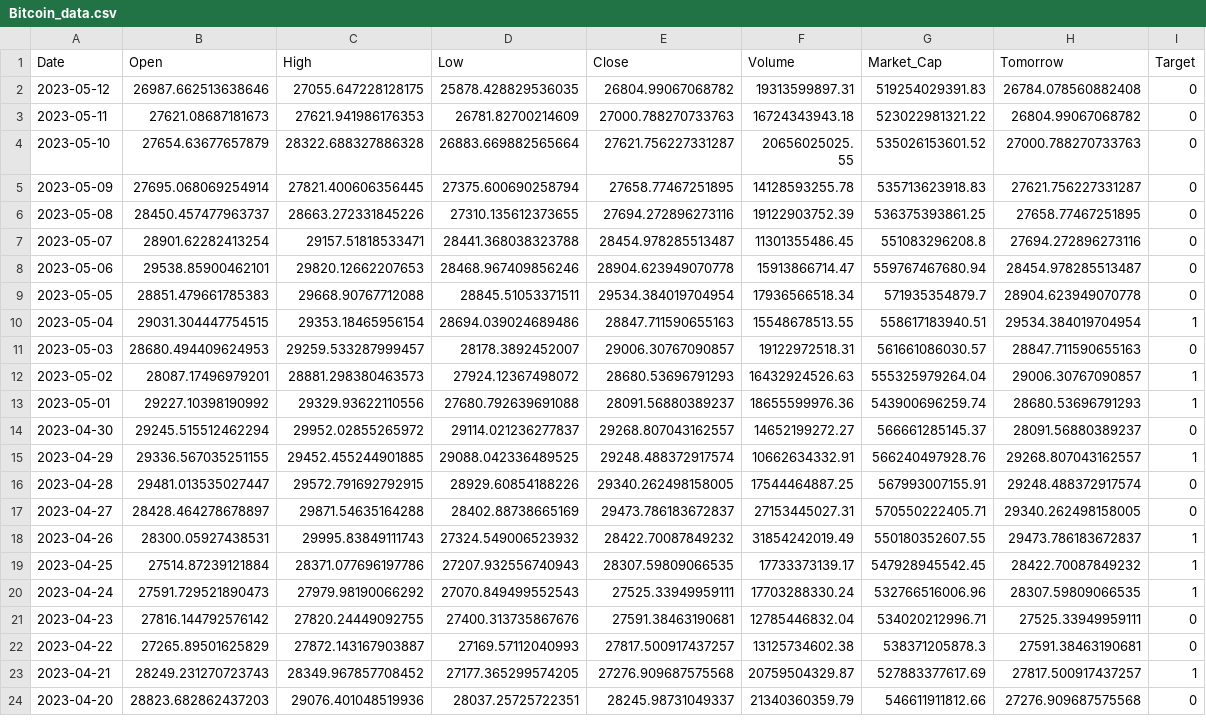
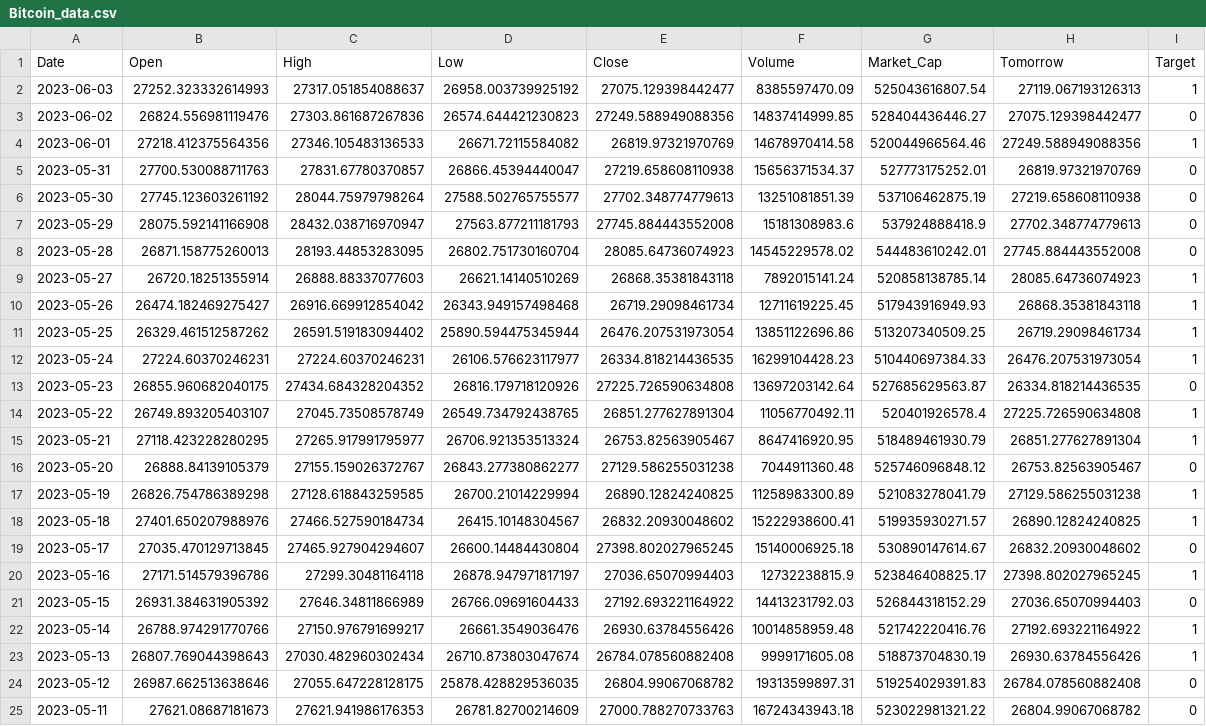
Before and after one commit to Shreyashchawda12/Bitcoin_prediction, a CSV file: notebook/Bitcoin_data.csv, drawn as a sheet; only a part is shown; the shorter side is filled out with more unchanged rows; the diff names each change by its address in the sheet, - before the commit and + after, or states it on an @@ line.

```diff
--- a/notebook/Bitcoin_data.csv
+++ b/notebook/Bitcoin_data.csv
+row 2: 2023-06-03 | 27252.323332614993 | 27317.051854088637 | 26958.003739925192 | 27075.129398442477 | 8385597470.09 | 525043616807.54 | 27119.067193126313 | 1
+row 3: 2023-06-02 | 26824.556981119476 | 27303.861687267836 | 26574.644421230823 | 27249.588949088356 | 14837414999.85 | 528404436446.27 | 27075.129398442477 | 0
+row 4: 2023-06-01 | 27218.412375564356 | 27346.105483136533 | 26671.72115584082 | 26819.97321970769 | 14678970414.58 | 520044966564.46 | 27249.588949088356 | 1
+row 5: 2023-05-31 | 27700.530088711763 | 27831.67780370857 | 26866.45394440047 | 27219.658608110938 | 15656371534.37 | 527773175252.01 | 26819.97321970769 | 0
+row 6: 2023-05-30 | 27745.123603261192 | 28044.75979798264 | 27588.502765755577 | 27702.348774779613 | 13251081851.39 | 537106462875.19 | 27219.658608110938 | 0
+row 7: 2023-05-29 | 28075.592141166908 | 28432.038716970947 | 27563.877211181793 | 27745.884443552008 | 15181308983.6 | 537924888418.9 | 27702.348774779613 | 0
+row 8: 2023-05-28 | 26871.158775260013 | 28193.44853283095 | 26802.751730160704 | 28085.64736074923 | 14545229578.02 | 544483610242.01 | 27745.884443552008 | 0
+row 9: 2023-05-27 | 26720.18251355914 | 26888.88337077603 | 26621.14140510269 | 26868.35381843118 | 7892015141.24 | 520858138785.14 | 28085.64736074923 | 1
+row 10: 2023-05-26 | 26474.182469275427 | 26916.669912854042 | 26343.949157498468 | 26719.29098461734 | 12711619225.45 | 517943916949.93 | 26868.35381843118 | 1
+row 11: 2023-05-25 | 26329.461512587262 | 26591.519183094402 | 25890.594475345944 | 26476.207531973054 | 13851122696.86 | 513207340509.25 | 26719.29098461734 | 1
+row 12: 2023-05-24 | 27224.60370246231 | 27224.60370246231 | 26106.576623117977 | 26334.818214436535 | 16299104428.23 | 510440697384.33 | 26476.207531973054 | 1
+row 13: 2023-05-23 | 26855.960682040175 | 27434.684328204352 | 26816.179718120926 | 27225.726590634808 | 13697203142.64 | 527685629563.87 | 26334.818214436535 | 0
+row 14: 2023-05-22 | 26749.893205403107 | 27045.73508578749 | 26549.734792438765 | 26851.277627891304 | 11056770492.11 | 520401926578.4 | 27225.726590634808 | 1
+row 15: 2023-05-21 | 27118.423228280295 | 27265.917991795977 | 26706.921353513324 | 26753.82563905467 | 8647416920.95 | 518489461930.79 | 26851.277627891304 | 1
+row 16: 2023-05-20 | 26888.84139105379 | 27155.159026372767 | 26843.277380862277 | 27129.586255031238 | 7044911360.48 | 525746096848.12 | 26753.82563905467 | 0
+row 17: 2023-05-19 | 26826.754786389298 | 27128.618843259585 | 26700.21014229994 | 26890.12824240825 | 11258983300.89 | 521083278041.79 | 27129.586255031238 | 1
+row 18: 2023-05-18 | 27401.650207988976 | 27466.527590184734 | 26415.10148304567 | 26832.20930048602 | 15222938600.41 | 519935930271.57 | 26890.12824240825 | 1
+row 19: 2023-05-17 | 27035.470129713845 | 27465.927904294607 | 26600.14484430804 | 27398.802027965245 | 15140006925.18 | 530890147614.67 | 26832.20930048602 | 0
+row 20: 2023-05-16 | 27171.514579396786 | 27299.30481164118 | 26878.947971817197 | 27036.65070994403 | 12732238815.9 | 523846408825.17 | 27398.802027965245 | 1
+row 21: 2023-05-15 | 26931.384631905392 | 27646.34811866989 | 26766.09691604433 | 27192.693221164922 | 14413231792.03 | 526844318152.29 | 27036.65070994403 | 0
+row 22: 2023-05-14 | 26788.974291770766 | 27150.976791699217 | 26661.3549036476 | 26930.63784556426 | 10014858959.48 | 521742220416.76 | 27192.693221164922 | 1
+row 23: 2023-05-13 | 26807.769044398643 | 27030.482960302434 | 26710.873803047674 | 26784.078560882408 | 9999171605.08 | 518873704830.19 | 26930.63784556426 | 1
```
Also changed, not shown: artifact/Bitcoin_data.csv, 12 other files.
